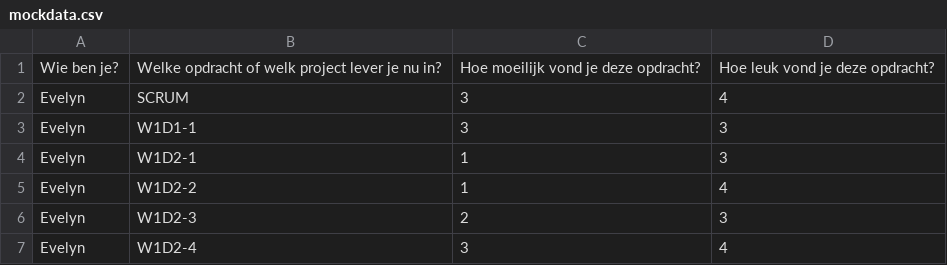
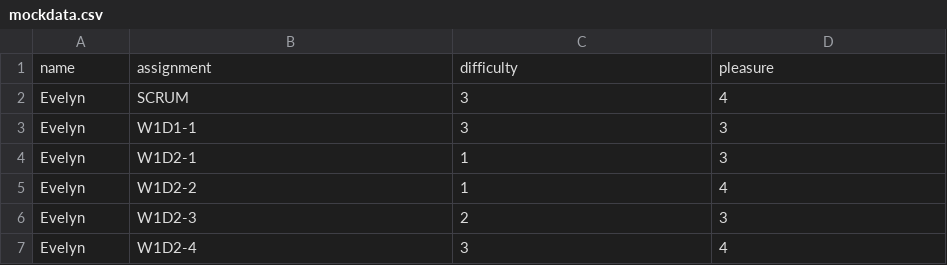
Before and after one commit to hansolo-123/student-dashboard, a CSV file: src/data/mockdata.csv, drawn as a sheet; only a part is shown; removed rows and columns are numbered as before the commit, all else as after; the diff names each change by its address in the sheet, - before the commit and + after, or states it on an @@ line.

```diff
--- a/src/data/mockdata.csv
+++ b/src/data/mockdata.csv
-row 1: Wie ben je? | Welke opdracht of welk project lever je nu in? | Hoe moeilijk vond je deze opdracht? | Hoe leuk vond je deze opdracht?
+row 1: name | assignment | difficulty | pleasure
```
Also changed, not shown: 12 other files.
